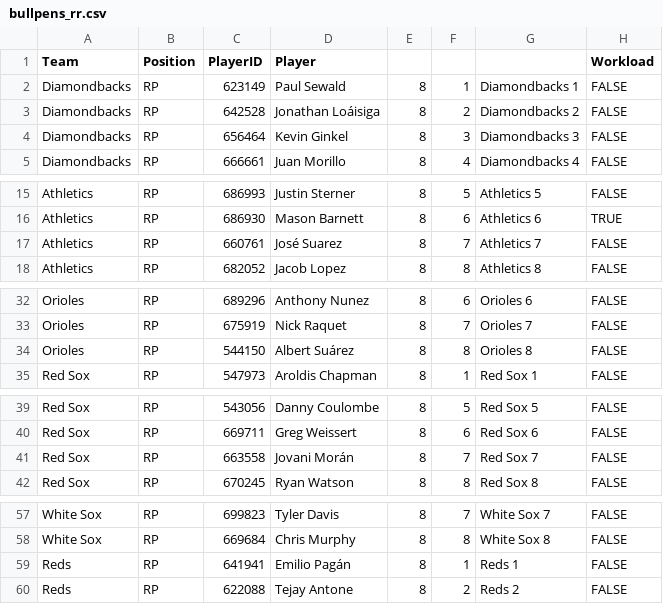
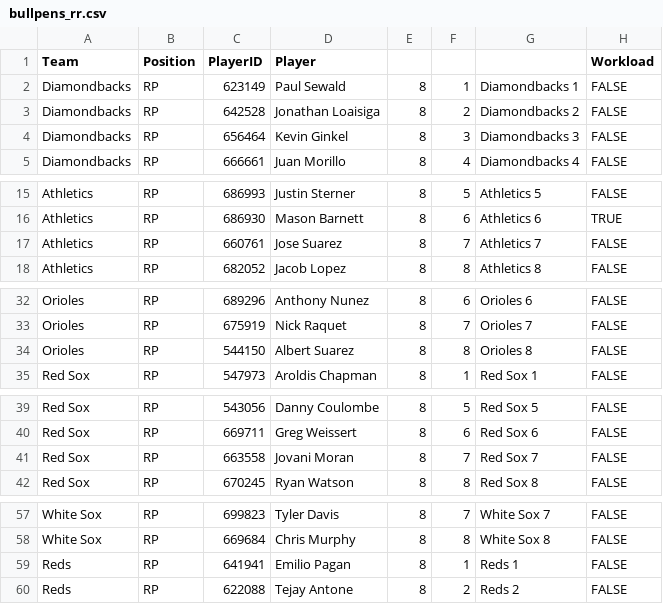
Before and after one commit to szerillo/mlb-tracker, a CSV file: data/bullpens_rr.csv, drawn as a sheet; only a part is shown, gaps mark what is left out; the diff covers the shown part only.

```diff
--- a/data/bullpens_rr.csv
+++ b/data/bullpens_rr.csv
@@ -2,3 +2,3 @@ Team,Position,PlayerID,Player,,,,Workload
 Diamondbacks,RP,623149,Paul Sewald,8,1,Diamondbacks 1,FALSE
-Diamondbacks,RP,642528,Jonathan Loáisiga,8,2,Diamondbacks 2,FALSE
+Diamondbacks,RP,642528,Jonathan Loaisiga,8,2,Diamondbacks 2,FALSE
 Diamondbacks,RP,656464,Kevin Ginkel,8,3,Diamondbacks 3,FALSE
@@ -16,3 +16,3 @@ Athletics,RP,686993,Justin Sterner,8,5,Athletics 5,FALSE
 Athletics,RP,686930,Mason Barnett,8,6,Athletics 6,TRUE
-Athletics,RP,660761,José Suarez,8,7,Athletics 7,FALSE
+Athletics,RP,660761,Jose Suarez,8,7,Athletics 7,FALSE
 Athletics,RP,682052,Jacob Lopez,8,8,Athletics 8,FALSE
@@ -33,3 +33,3 @@ Orioles,RP,689296,Anthony Nunez,8,6,Orioles 6,FALSE
 Orioles,RP,675919,Nick Raquet,8,7,Orioles 7,FALSE
-Orioles,RP,544150,Albert Suárez,8,8,Orioles 8,FALSE
+Orioles,RP,544150,Albert Suarez,8,8,Orioles 8,FALSE
 Red Sox,RP,547973,Aroldis Chapman,8,1,Red Sox 1,FALSE
@@ -40,3 +40,3 @@ Red Sox,RP,543056,Danny Coulombe,8,5,Red Sox 5,FALSE
 Red Sox,RP,669711,Greg Weissert,8,6,Red Sox 6,FALSE
-Red Sox,RP,663558,Jovani Morán,8,7,Red Sox 7,FALSE
+Red Sox,RP,663558,Jovani Moran,8,7,Red Sox 7,FALSE
 Red Sox,RP,670245,Ryan Watson,8,8,Red Sox 8,FALSE
@@ -58,3 +58,3 @@ White Sox,RP,699823,Tyler Davis,8,7,White Sox 7,FALSE
 White Sox,RP,669684,Chris Murphy,8,8,White Sox 8,FALSE
-Reds,RP,641941,Emilio Pagán,8,1,Reds 1,FALSE
+Reds,RP,641941,Emilio Pagan,8,1,Reds 1,FALSE
 Reds,RP,622088,Tejay Antone,8,2,Reds 2,FALSE
```
Also changed, not shown: 14 edited cells elsewhere in this file.
